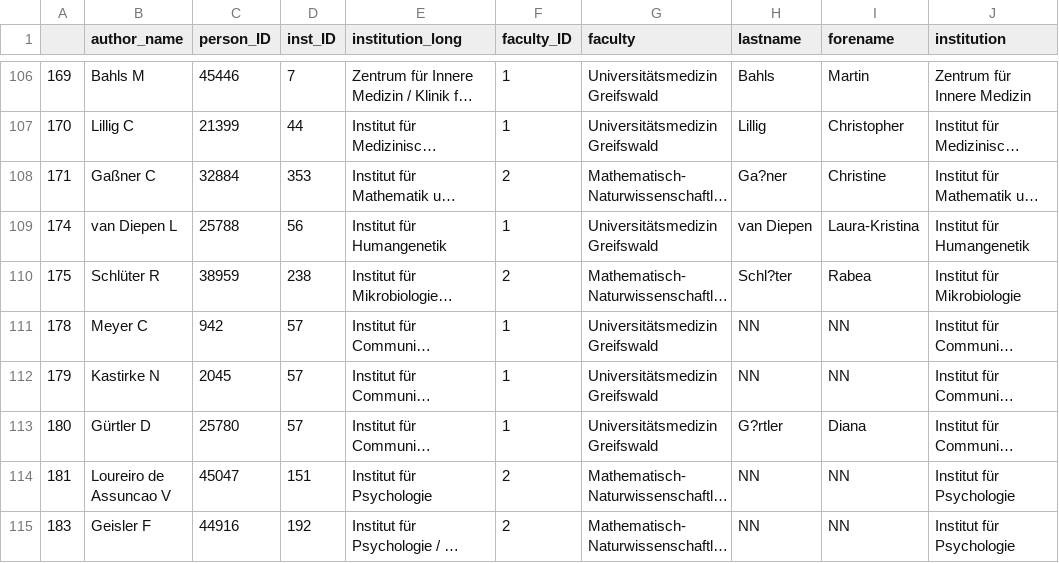
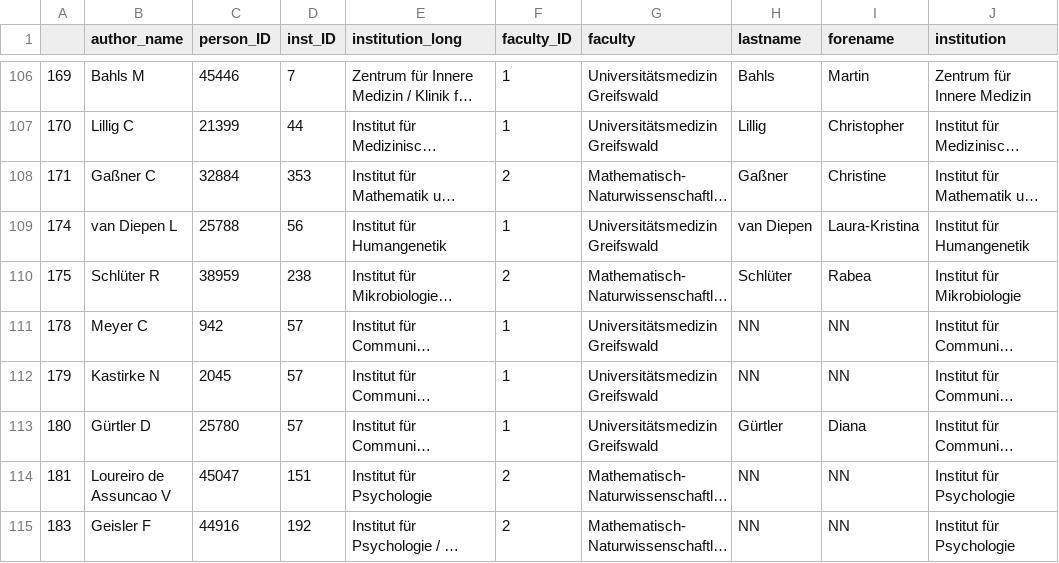
Before and after one commit to mslehre/text-embedding, a CSV file: data/FIS/persons.csv, drawn as a sheet; only a part is shown, gaps mark what is left out; long unchanged cells end in …; the diff covers the shown part only; the diff names each change by its address in the sheet, - before the commit and + after, or states it on an @@ line.

```diff
--- a/data/FIS/persons.csv
+++ b/data/FIS/persons.csv
-H108 (lastname): Ga?ner
+H108 (lastname): Gaßner
-H110 (lastname): Schl?ter
+H110 (lastname): Schlüter
-H113 (lastname): G?rtler
+H113 (lastname): Gürtler
```
Also changed, not shown: 187 edited cells elsewhere in this file.
